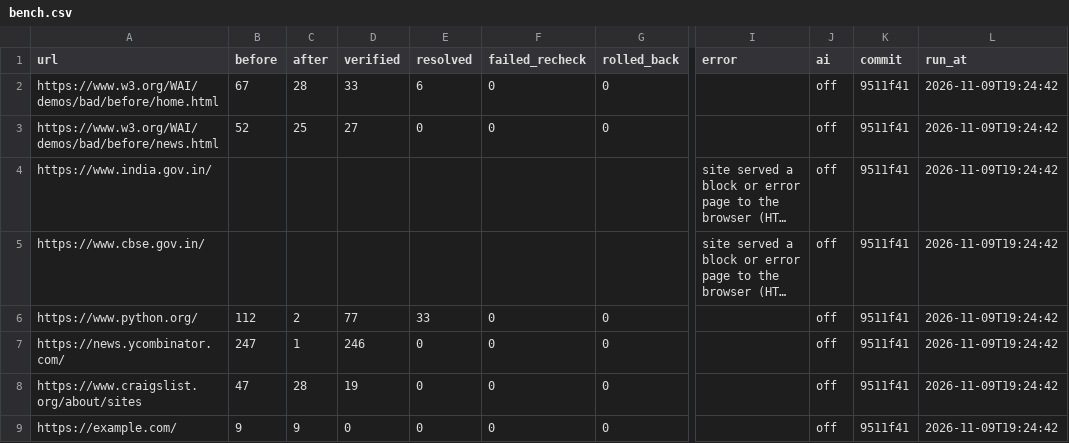
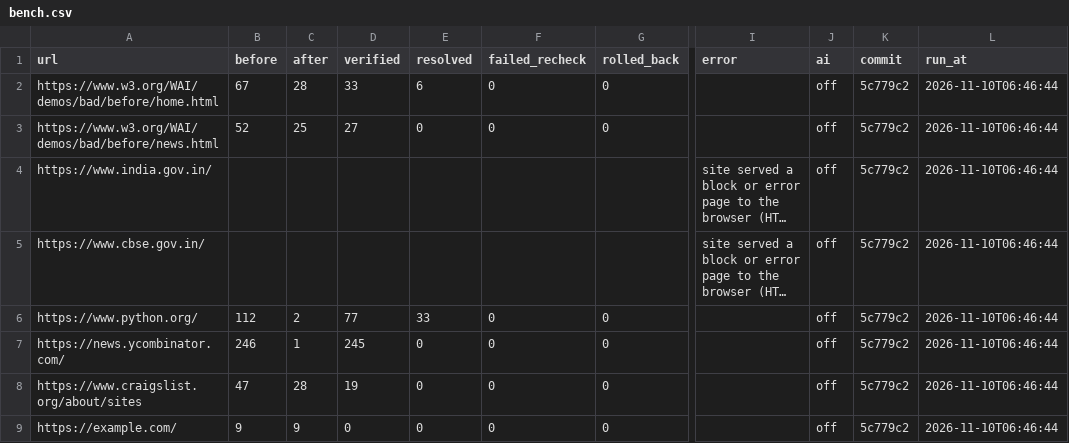
Before and after one commit to thegoodengineers/ctrl-a11y, a CSV file: results/bench.csv, drawn as a sheet; only a part is shown, gaps mark what is left out; long unchanged cells end in …; the diff names each change by its address in the sheet, - before the commit and + after, or states it on an @@ line.

```diff
--- a/results/bench.csv
+++ b/results/bench.csv
-K2:K9 (commit): 9511f41
+K2:K9 (commit): 5c779c2
-L2:L9 (run_at): 2026-11-09T19:24:42
+L2:L9 (run_at): 2026-11-10T06:46:44
-B7 (before): 247
+B7 (before): 246
-D7 (verified): 246
+D7 (verified): 245
```
Also changed, not shown: results/bench_india.csv, 18 other files.
